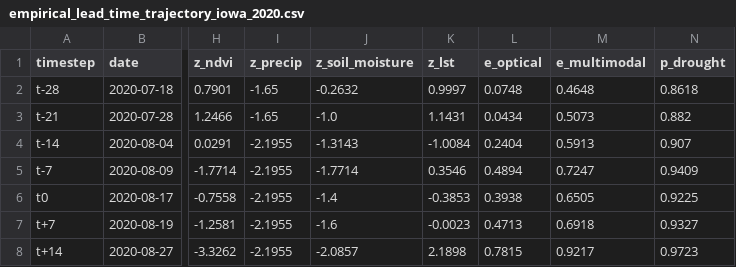
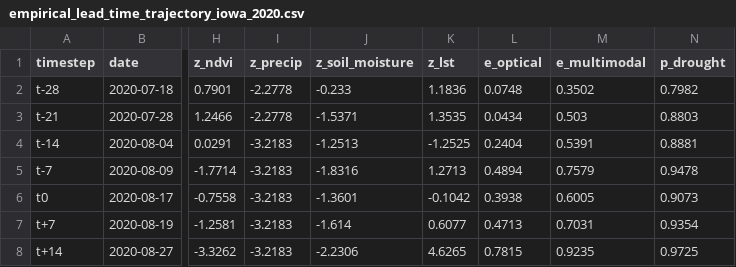
Before and after one commit to shubham-exe-web/earth-one, a CSV file: audit/empirical_lead_time_trajectory_iowa_2020.csv, drawn as a sheet; only a part is shown, gaps mark what is left out; the diff names each change by its address in the sheet, - before the commit and + after, or states it on an @@ line.

Commit message:
feat(drought): complete Phase 31.5 full observational release with multi-year baseline GeoTIFFs and empirical anomaly derivation

```diff
--- a/audit/empirical_lead_time_trajectory_iowa_2020.csv
+++ b/audit/empirical_lead_time_trajectory_iowa_2020.csv
-I2:I3 (z_precip): -1.65
+I2:I3 (z_precip): -2.2778
-J2 (z_soil_moisture): -0.2632
+J2 (z_soil_moisture): -0.233
-K2 (z_lst): 0.9997
+K2 (z_lst): 1.1836
-M2 (e_multimodal): 0.4648
+M2 (e_multimodal): 0.3502
-N2 (p_drought): 0.8618
+N2 (p_drought): 0.7982
-J3 (z_soil_moisture): -1.0
+J3 (z_soil_moisture): -1.5371
-K3 (z_lst): 1.1431
+K3 (z_lst): 1.3535
-M3 (e_multimodal): 0.5073
+M3 (e_multimodal): 0.503
-N3 (p_drought): 0.882
+N3 (p_drought): 0.8803
-I4:I8 (z_precip): -2.1955
+I4:I8 (z_precip): -3.2183
-J4 (z_soil_moisture): -1.3143
+J4 (z_soil_moisture): -1.2513
-K4 (z_lst): -1.0084
+K4 (z_lst): -1.2525
-M4 (e_multimodal): 0.5913
+M4 (e_multimodal): 0.5391
-N4 (p_drought): 0.907
+N4 (p_drought): 0.8881
-J5 (z_soil_moisture): -1.7714
+J5 (z_soil_moisture): -1.8316
-K5 (z_lst): 0.3546
+K5 (z_lst): 1.2713
-M5 (e_multimodal): 0.7247
+M5 (e_multimodal): 0.7579
-N5 (p_drought): 0.9409
+N5 (p_drought): 0.9478
-J6 (z_soil_moisture): -1.4
+J6 (z_soil_moisture): -1.3601
-K6 (z_lst): -0.3853
+K6 (z_lst): -0.1042
-M6 (e_multimodal): 0.6505
+M6 (e_multimodal): 0.6005
-N6 (p_drought): 0.9225
+N6 (p_drought): 0.9073
-J7 (z_soil_moisture): -1.6
+J7 (z_soil_moisture): -1.614
-K7 (z_lst): -0.0023
+K7 (z_lst): 0.6077
-M7 (e_multimodal): 0.6918
+M7 (e_multimodal): 0.7031
-N7 (p_drought): 0.9327
+N7 (p_drought): 0.9354
-J8 (z_soil_moisture): -2.0857
+J8 (z_soil_moisture): -2.2306
-K8 (z_lst): 2.1898
+K8 (z_lst): 4.6265
-M8 (e_multimodal): 0.9217
+M8 (e_multimodal): 0.9235
-N8 (p_drought): 0.9723
+N8 (p_drought): 0.9725
```
Also changed, not shown: audit/master_3tier_validation_hierarchy.csv, 4 other files.
